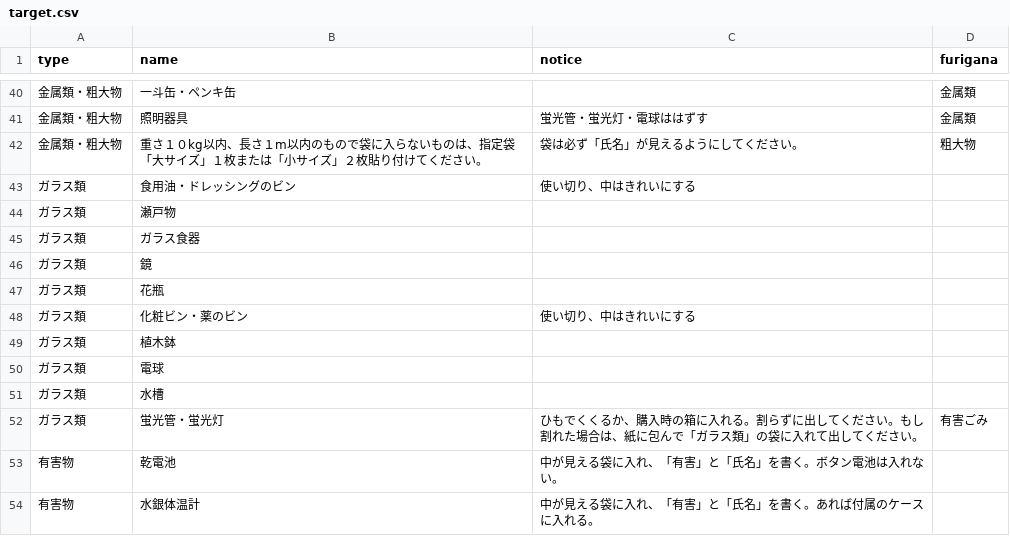
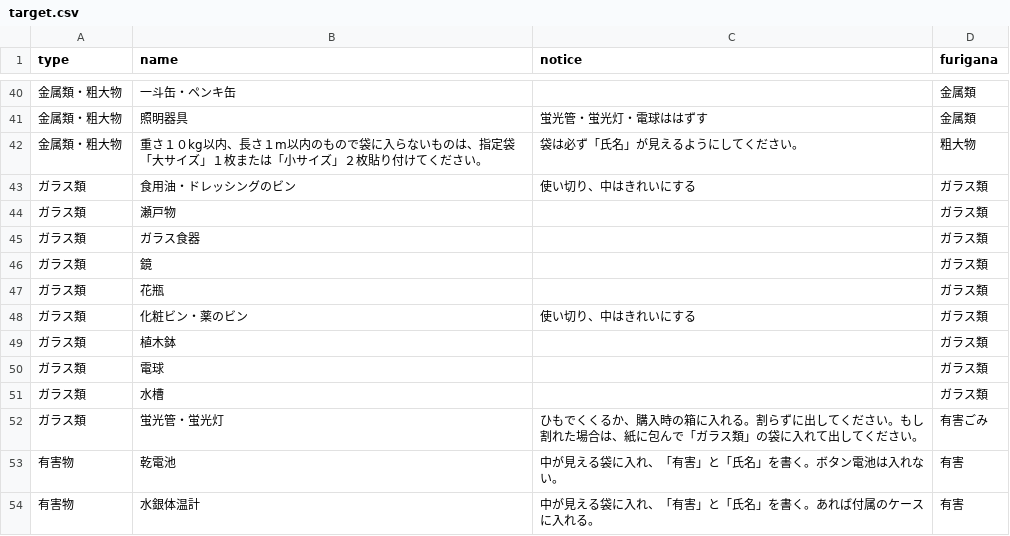
Before and after one commit to yoshidakakeyaiinan/5374, a CSV file: data/target.csv, drawn as a sheet; only a part is shown, gaps mark what is left out.

Commit message:
Update target.csv

```diff
--- a/data/target.csv
+++ b/data/target.csv
@@ -42,13 +42,13 @@ type,name,notice,furigana
 金属類・粗大物,重さ１０kg以内、長さ１m以内のもので袋に入らないものは、指定袋「大サイズ」１枚または「小サイズ」２枚貼り付けてください。,袋は必ず「氏名」が見えるようにしてください。,粗大物
-ガラス類,食用油・ドレッシングのビン,使い切り、中はきれいにする,
-ガラス類,瀬戸物,,
-ガラス類,ガラス食器,,
-ガラス類,鏡,,
-ガラス類,花瓶,,
-ガラス類,化粧ビン・薬のビン,使い切り、中はきれいにする,
-ガラス類,植木鉢,,
-ガラス類,電球,,
-ガラス類,水槽,,
+ガラス類,食用油・ドレッシングのビン,使い切り、中はきれいにする,ガラス類
+ガラス類,瀬戸物,,ガラス類
+ガラス類,ガラス食器,,ガラス類
+ガラス類,鏡,,ガラス類
+ガラス類,花瓶,,ガラス類
+ガラス類,化粧ビン・薬のビン,使い切り、中はきれいにする,ガラス類
+ガラス類,植木鉢,,ガラス類
+ガラス類,電球,,ガラス類
+ガラス類,水槽,,ガラス類
 ガラス類,蛍光管・蛍光灯,ひもでくくるか、購入時の箱に入れる。割らずに出してください。もし割れた場合は、紙に包んで「ガラス類」の袋に入れて出してください。,有害ごみ
-有害物,乾電池,中が見える袋に入れ、「有害」と「氏名」を書く。ボタン電池は入れない。,
-有害物,水銀体温計,中が見える袋に入れ、「有害」と「氏名」を書く。あれば付属のケースに入れる。,
+有害物,乾電池,中が見える袋に入れ、「有害」と「氏名」を書く。ボタン電池は入れない。,有害
+有害物,水銀体温計,中が見える袋に入れ、「有害」と「氏名」を書く。あれば付属のケースに入れる。,有害
```
